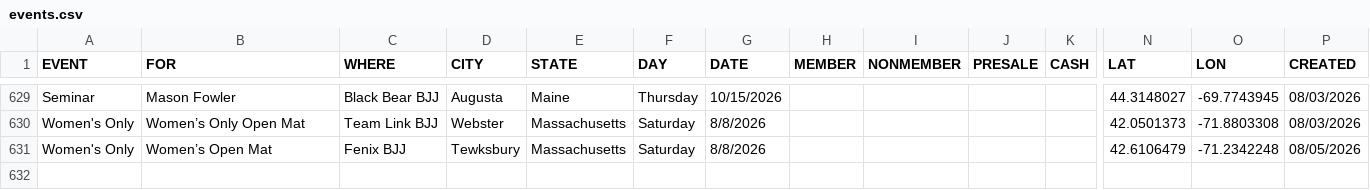
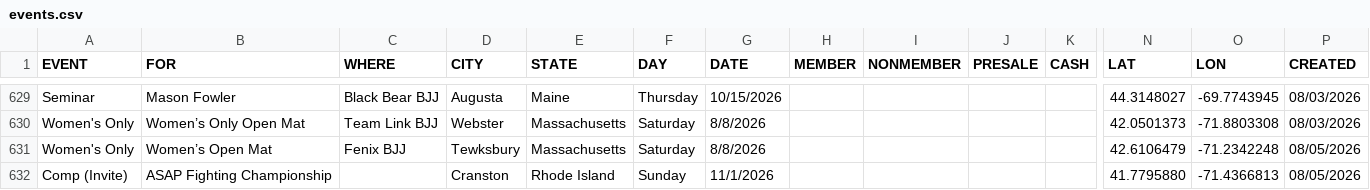
Before and after one commit to anyjiujitsu/anyjiujitsu.github.io, a CSV file: events.csv, drawn as a sheet; only a part is shown, gaps mark what is left out; rows hold the shown columns only; the diff names each change by its address in the sheet, - before the commit and + after, or states it on an @@ line.

Commit message:
Append event row (2026-08-05T15:21:51.043Z)

```diff
--- a/events.csv
+++ b/events.csv
+row 632: Comp (Invite) | ASAP Fighting Championship |  | Cranston | Rhode Island | Sunday | 11/1/2026 |  |  |  |  | 41.7795880 | -71.4366813 | 08/05/2026
```
